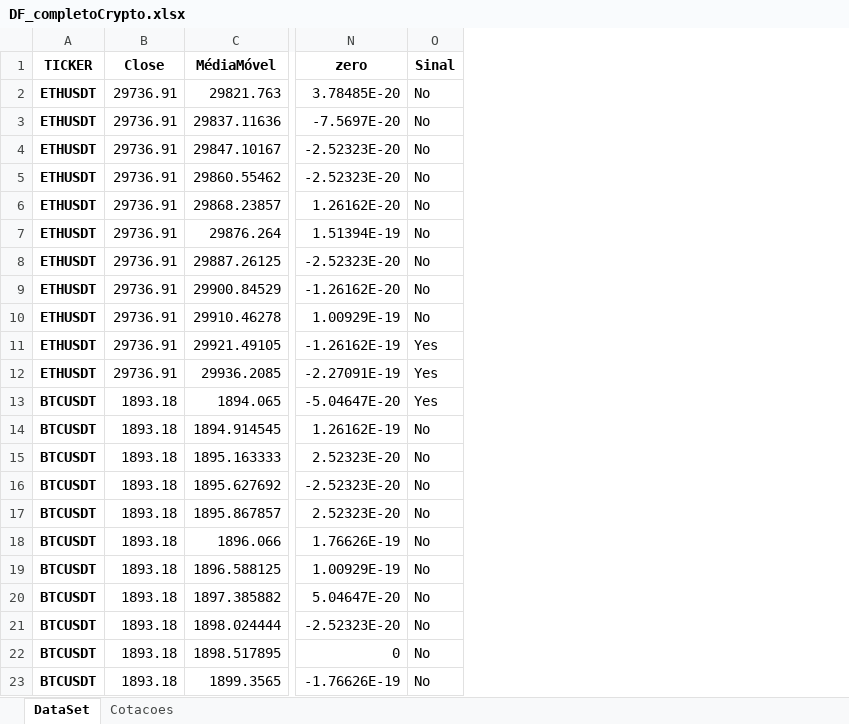
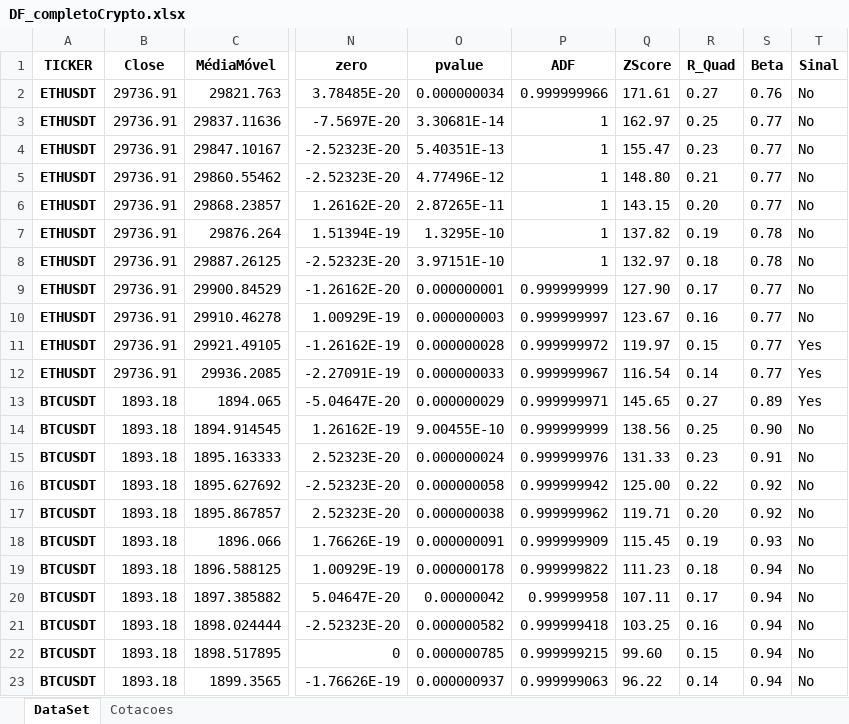
Before and after one commit to diogoraucci/Prototipo_Quant_MM, an Excel workbook: DF_completoCrypto.xlsx, sheet DataSet, drawn as a sheet; only a part is shown, gaps mark what is left out; values as stored, in another font and other column widths than the file's, no borders; the diff names each change by its address in the sheet, - before the commit and + after, or states it on an @@ line.

Commit message:
Atualização de arquivo

```diff
--- a/DF_completoCrypto.xlsx (sheet DataSet)
+++ b/DF_completoCrypto.xlsx (sheet DataSet)
+column O (pvalue), rows 2-23: 0.000000034 | 3.30681E-14 | 5.40351E-13 | 4.77496E-12 | 2.87265E-11 | 1.3295E-10 | 3.97151E-10 | 0.000000001 | 0.000000003 | 0.000000028 | 0.000000033 | 0.000000029 | 9.00455E-10 | 0.000000024 | 0.000000058 | 0.000000038 | 0.000000091 | 0.000000178 | 0.00000042 | 0.000000582 | 0.000000785 | 0.000000937
+column P (ADF), rows 2-23: 0.999999966 | 1 | 1 | 1 | 1 | 1 | 1 | 0.999999999 | 0.999999997 | 0.999999972 | 0.999999967 | 0.999999971 | 0.999999999 | 0.999999976 | 0.999999942 | 0.999999962 | 0.999999909 | 0.999999822 | 0.99999958 | 0.999999418 | 0.999999215 | 0.999999063
+column Q (ZScore), rows 2-23: 171.61 | 162.97 | 155.47 | 148.80 | 143.15 | 137.82 | 132.97 | 127.90 | 123.67 | 119.97 | 116.54 | 145.65 | 138.56 | 131.33 | 125.00 | 119.71 | 115.45 | 111.23 | 107.11 | 103.25 | 99.60 | 96.22
+column R (R_Quad), rows 2-23: 0.27 | 0.25 | 0.23 | 0.21 | 0.20 | 0.19 | 0.18 | 0.17 | 0.16 | 0.15 | 0.14 | 0.27 | 0.25 | 0.23 | 0.22 | 0.20 | 0.19 | 0.18 | 0.17 | 0.16 | 0.15 | 0.14
+column S (Beta), rows 2-23: 0.76 | 0.77 | 0.77 | 0.77 | 0.77 | 0.78 | 0.78 | 0.77 | 0.77 | 0.77 | 0.77 | 0.89 | 0.90 | 0.91 | 0.92 | 0.92 | 0.93 | 0.94 | 0.94 | 0.94 | 0.94 | 0.94
```
